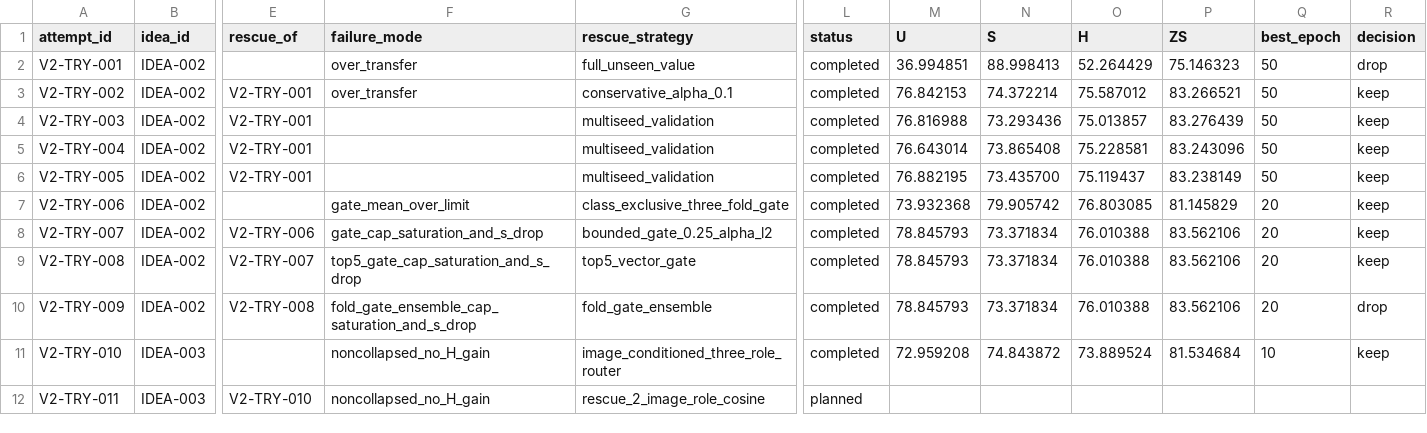
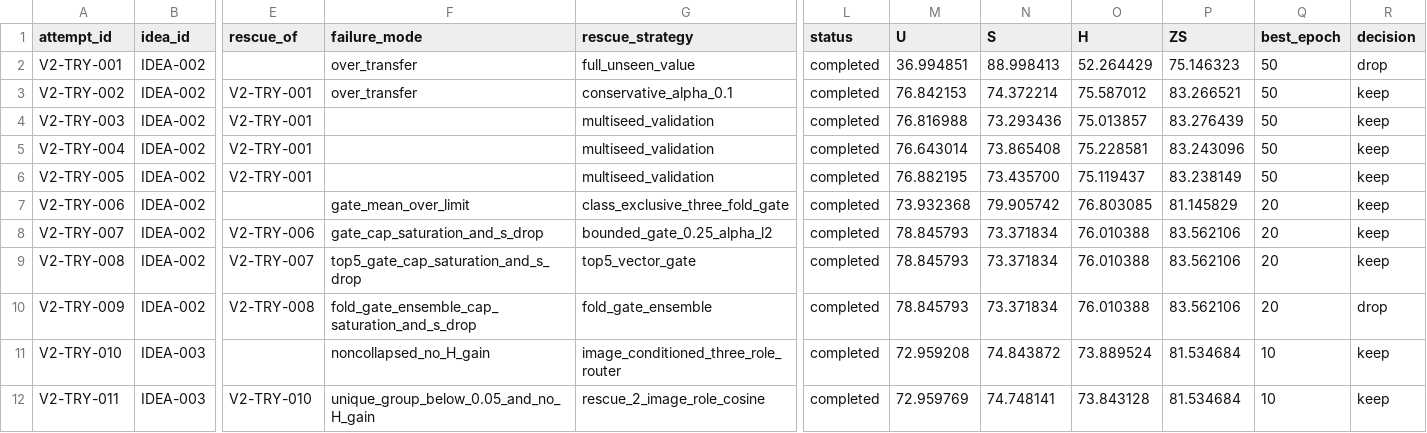
Before and after one commit to GetlotMoney/gzsl-paper, a CSV file: experiments/v2/EXPERIMENT_QUEUE.csv, drawn as a sheet; only a part is shown, gaps mark what is left out; the diff names each change by its address in the sheet, - before the commit and + after, or states it on an @@ line.

Commit message:
experiment: record ICGR semantic-input result

```diff
--- a/experiments/v2/EXPERIMENT_QUEUE.csv
+++ b/experiments/v2/EXPERIMENT_QUEUE.csv
-F12 (failure_mode): noncollapsed_no_H_gain
+F12 (failure_mode): unique_group_below_0.05_and_no_H_gain
-L12 (status): planned
+L12 (status): completed
-M12 (U): (empty)
+M12 (U): 72.959769
-N12 (S): (empty)
+N12 (S): 74.748141
-O12 (H): (empty)
+O12 (H): 73.843128
-P12 (ZS): (empty)
+P12 (ZS): 81.534684
-Q12 (best_epoch): (empty)
+Q12 (best_epoch): 10
-R12 (decision): (empty)
+R12 (decision): keep
```
Also changed, not shown: 1 other file.
